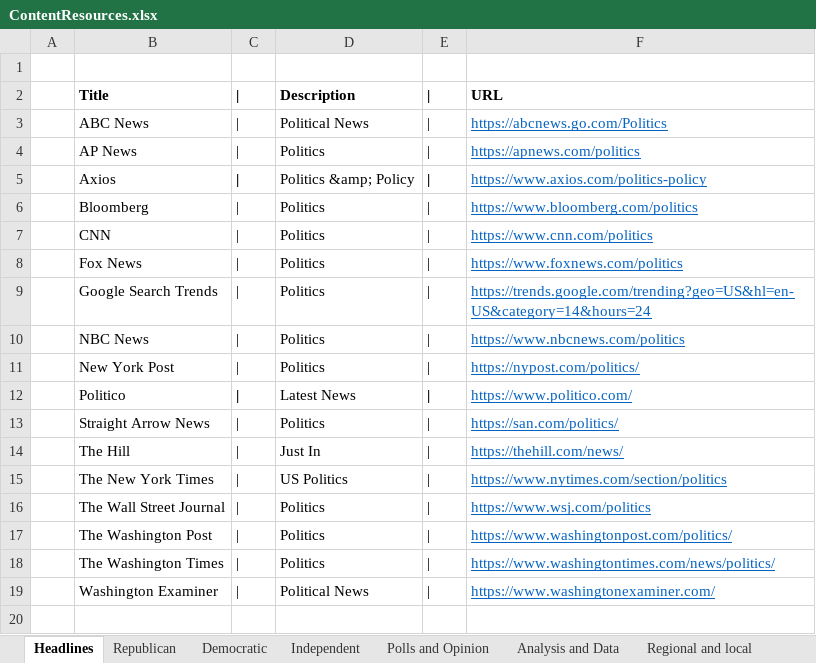
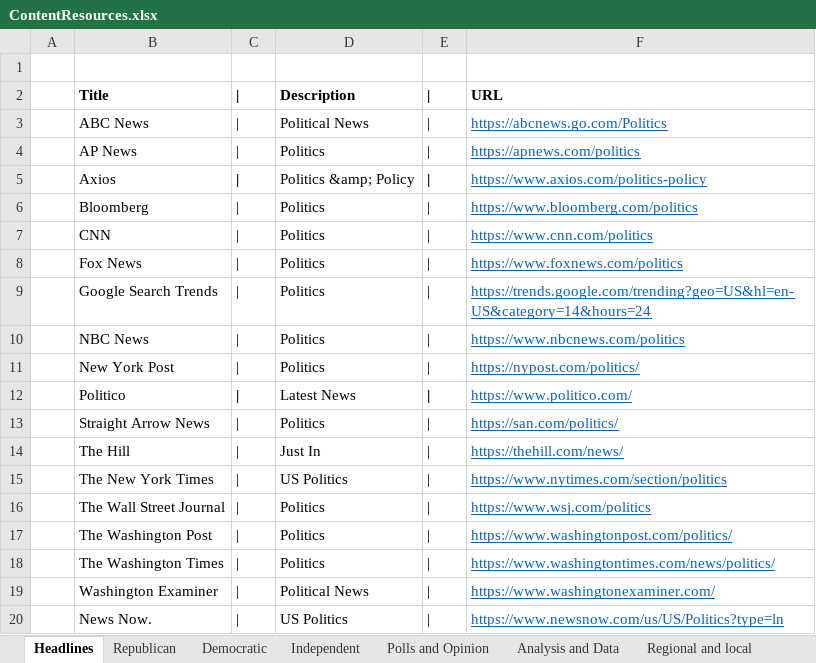
Before and after one commit to brianmcgrathnet/serialpolitics, an Excel workbook: content/ContentResources.xlsx, sheet Headlines, drawn as a sheet; values as stored, in another font and other column widths than the file's, no borders; the diff names each change by its address in the sheet, - before the commit and + after, or states it on an @@ line.

Commit message:
content updates

```diff
--- a/content/ContentResources.xlsx (sheet Headlines)
+++ b/content/ContentResources.xlsx (sheet Headlines)
+row 20:  | News Now. | | | US Politics | | | https://www.newsnow.com/us/US/Politics?type=ln
```
Also changed, not shown: 2 other files.
